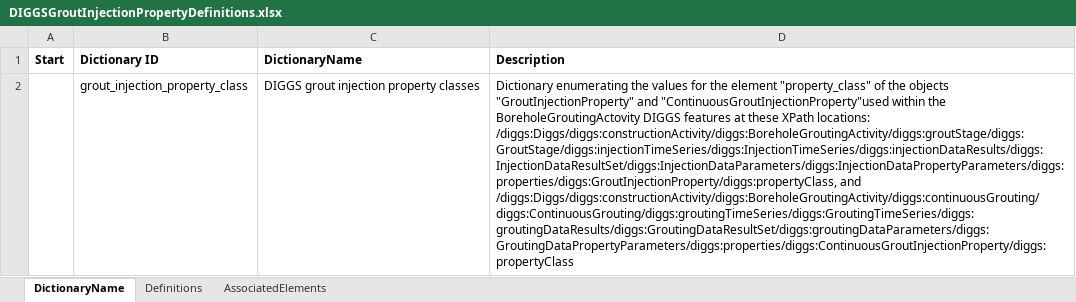
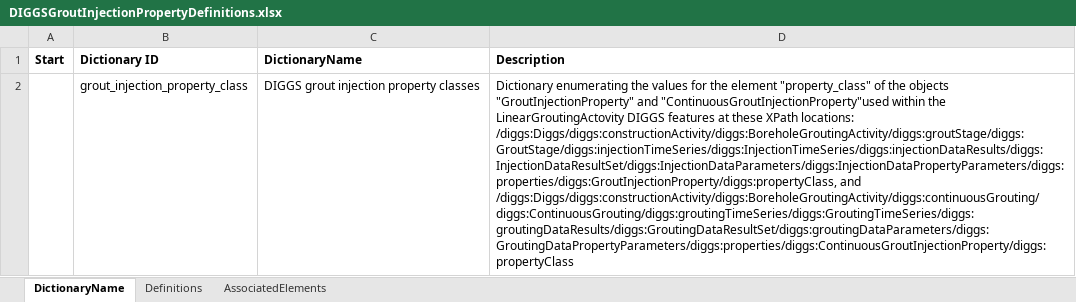
Before and after one commit to DIGGSml/def, an Excel workbook: Draft Excel Codelists/Completed Drafts/DIGGSGroutInjectionPropertyDefinitions.xlsx, sheet DictionaryName, drawn as a sheet; values as stored, in another font and other column widths than the file's, no borders; table styles not drawn; the diff names each change by its address in the sheet, - before the commit and + after, or states it on an @@ line.

```diff
--- a/Draft Excel Codelists/Completed Drafts/DIGGSGroutInjectionPropertyDefinitions.xlsx (sheet DictionaryName)
+++ b/Draft Excel Codelists/Completed Drafts/DIGGSGroutInjectionPropertyDefinitions.xlsx (sheet DictionaryName)
-D2 (Description): …within the BoreholeGroutingActovity DIGGS features…
+D2 (Description): …within the LinearGroutingActovity DIGGS features…
```
Also changed, not shown: Codelist Excel Files and Conversion Templates to XML/properties.xlsx.
